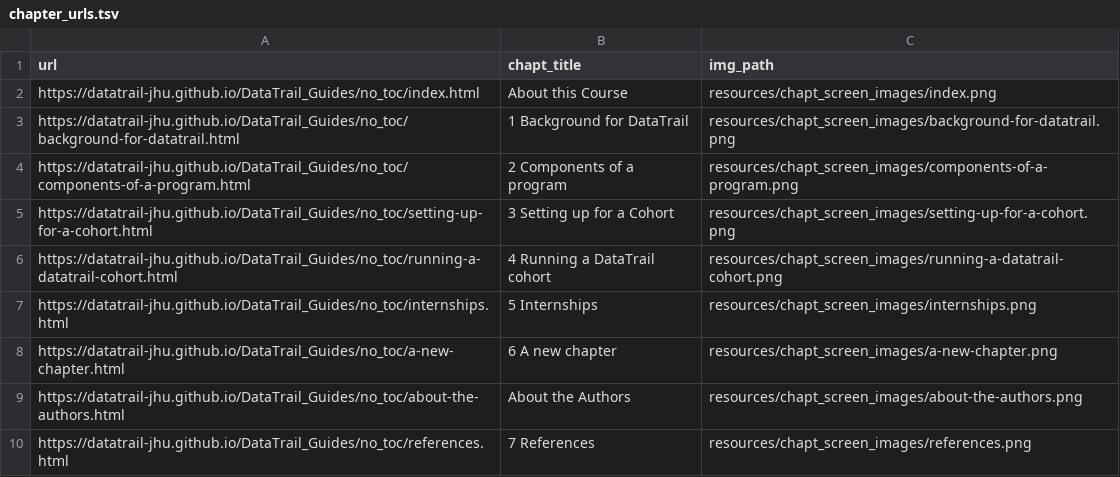
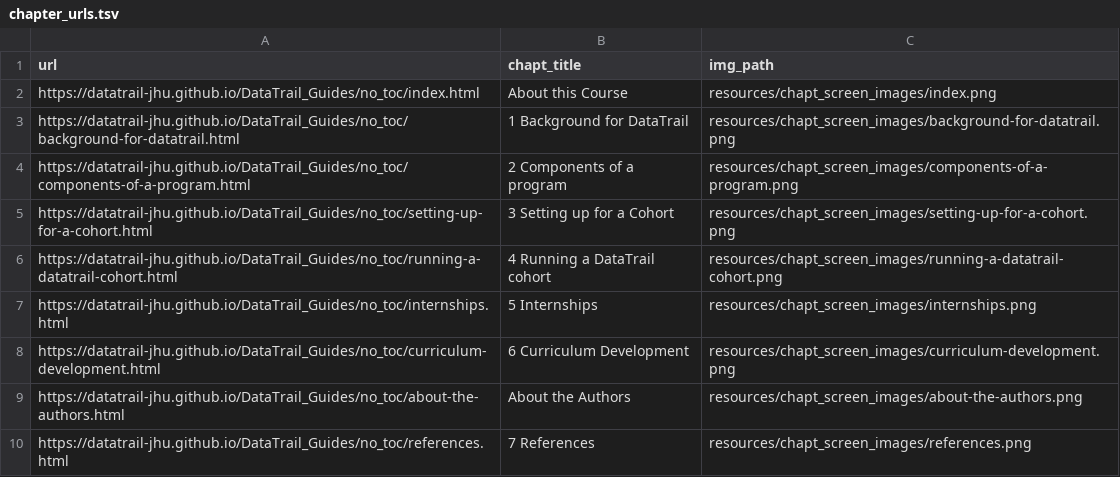
Before and after one commit to datatrail-jhu/DataTrail_Guides, a TSV file: resources/chapt_screen_images/chapter_urls.tsv, drawn as a sheet; removed rows and columns are numbered as before the commit, all else as after; the diff names each change by its address in the sheet, - before the commit and + after, or states it on an @@ line.

```diff
--- a/resources/chapt_screen_images/chapter_urls.tsv
+++ b/resources/chapt_screen_images/chapter_urls.tsv
-row 8: https://datatrail-jhu.github.io/DataTrail_Guides/no_toc/a-new-chapter.html | 6 A new chapter | resources/chapt_screen_images/a-new-chapter.png
+row 8: https://datatrail-jhu.github.io/DataTrail_Guides/no_toc/curriculum-development.html | 6 Curriculum Development | resources/chapt_screen_images/curriculum-development.png
```
Also changed, not shown: 21 other files.
